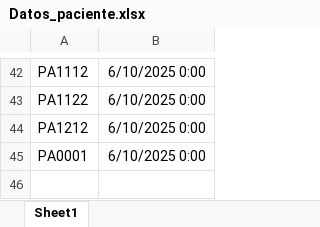
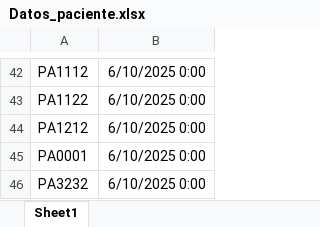
Before and after one commit to Talde-2/LUMA, an Excel workbook: Datos_paciente.xlsx, sheet Sheet1, drawn as a sheet; only a part is shown, gaps mark what is left out; values as stored, in another font and other column widths than the file's, no borders; the diff names each change by its address in the sheet, - before the commit and + after, or states it on an @@ line.

Commit message:
Update Datos_paciente.xlsx

```diff
--- a/Datos_paciente.xlsx (sheet Sheet1)
+++ b/Datos_paciente.xlsx (sheet Sheet1)
+row 46: PA3232 | 6/10/2025 0:00
```
